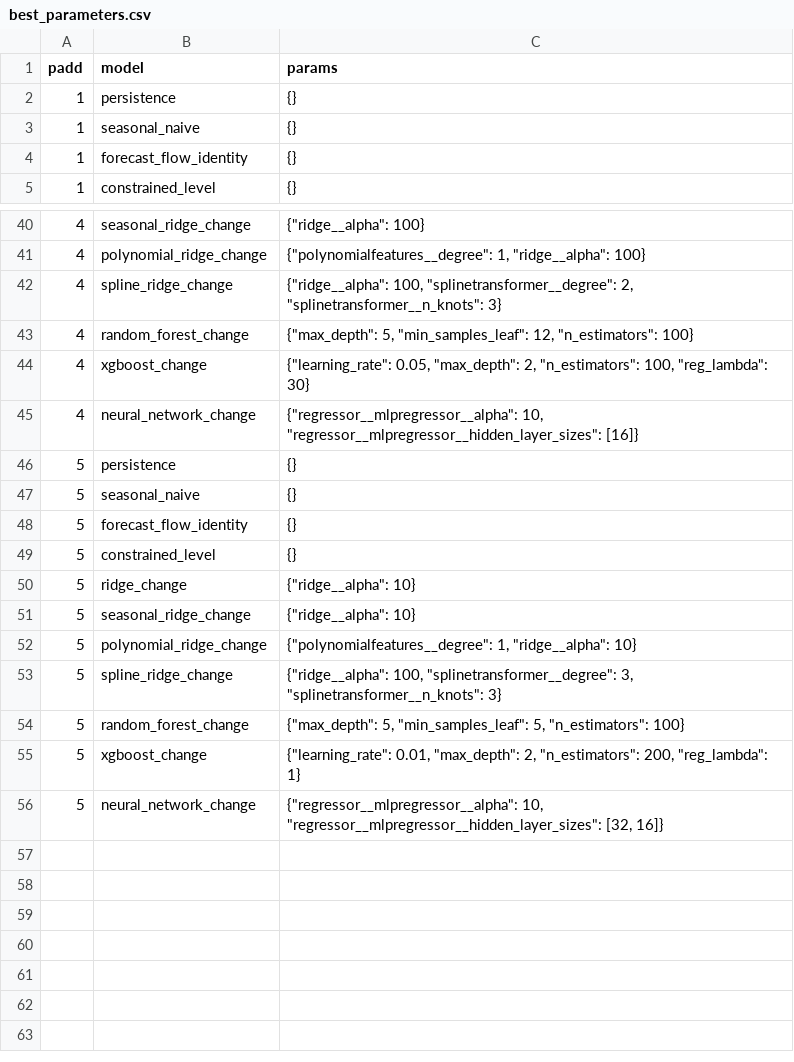
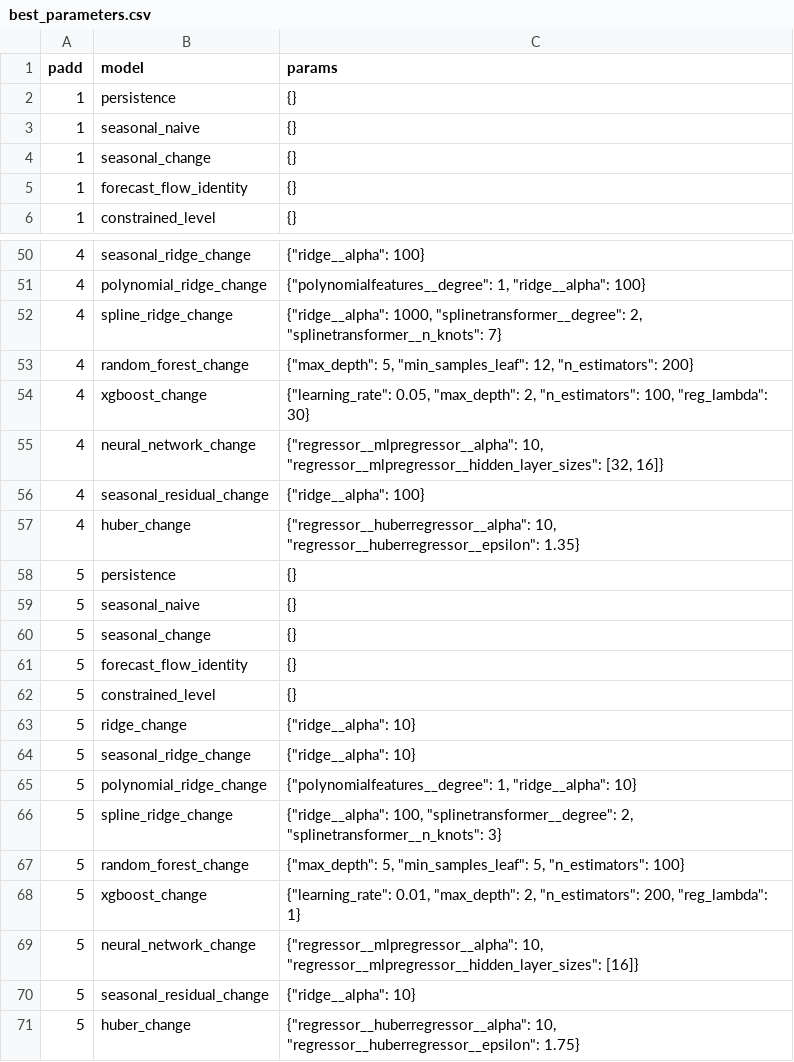
Before and after one commit to calvinchou711/US_SND_GASOLINE, a CSV file: model_output/best_parameters.csv, drawn as a sheet; only a part is shown, gaps mark what is left out; the diff covers the shown part only.

```diff
--- a/model_output/best_parameters.csv
+++ b/model_output/best_parameters.csv
@@ -3,2 +3,3 @@ padd,model,params
 1,seasonal_naive,{}
+1,seasonal_change,{}
 1,forecast_flow_identity,{}
@@ -41,8 +51,11 @@ padd,model,params
 4,polynomial_ridge_change,"{""polynomialfeatures__degree"": 1, ""ridge__alpha"": 100}"
-4,spline_ridge_change,"{""ridge__alpha"": 100, ""splinetransformer__degree"": 2, ""splinetransformer__n_knots"": 3}"
-4,random_forest_change,"{""max_depth"": 5, ""min_samples_leaf"": 12, ""n_estimators"": 100}"
+4,spline_ridge_change,"{""ridge__alpha"": 1000, ""splinetransformer__degree"": 2, ""splinetransformer__n_knots"": 7}"
+4,random_forest_change,"{""max_depth"": 5, ""min_samples_leaf"": 12, ""n_estimators"": 200}"
 4,xgboost_change,"{""learning_rate"": 0.05, ""max_depth"": 2, ""n_estimators"": 100, ""reg_lambda"": 30}"
-4,neural_network_change,"{""regressor__mlpregressor__alpha"": 10, ""regressor__mlpregressor__hidden_layer_sizes"": [16]}"
+4,neural_network_change,"{""regressor__mlpregressor__alpha"": 10, ""regressor__mlpregressor__hidden_layer_sizes"": [32, 16]}"
+4,seasonal_residual_change,"{""ridge__alpha"": 100}"
+4,huber_change,"{""regressor__huberregressor__alpha"": 10, ""regressor__huberregressor__epsilon"": 1.35}"
 5,persistence,{}
 5,seasonal_naive,{}
+5,seasonal_change,{}
 5,forecast_flow_identity,{}
@@ -52,5 +65,7 @@ padd,model,params
 5,polynomial_ridge_change,"{""polynomialfeatures__degree"": 1, ""ridge__alpha"": 10}"
-5,spline_ridge_change,"{""ridge__alpha"": 100, ""splinetransformer__degree"": 3, ""splinetransformer__n_knots"": 3}"
+5,spline_ridge_change,"{""ridge__alpha"": 100, ""splinetransformer__degree"": 2, ""splinetransformer__n_knots"": 3}"
 5,random_forest_change,"{""max_depth"": 5, ""min_samples_leaf"": 5, ""n_estimators"": 100}"
 5,xgboost_change,"{""learning_rate"": 0.01, ""max_depth"": 2, ""n_estimators"": 200, ""reg_lambda"": 1}"
-5,neural_network_change,"{""regressor__mlpregressor__alpha"": 10, ""regressor__mlpregressor__hidden_layer_sizes"": [32, 16]}"
+5,neural_network_change,"{""regressor__mlpregressor__alpha"": 10, ""regressor__mlpregressor__hidden_layer_sizes"": [16]}"
+5,seasonal_residual_change,"{""ridge__alpha"": 10}"
+5,huber_change,"{""regressor__huberregressor__alpha"": 10, ""regressor__huberregressor__epsilon"": 1.75}"
```
Also changed, not shown: 9 added rows and 9 edited cells elsewhere in this file, model_output/padd_forecast_12m.csv, model_output/padd_model_metrics.csv, 44 other files.
